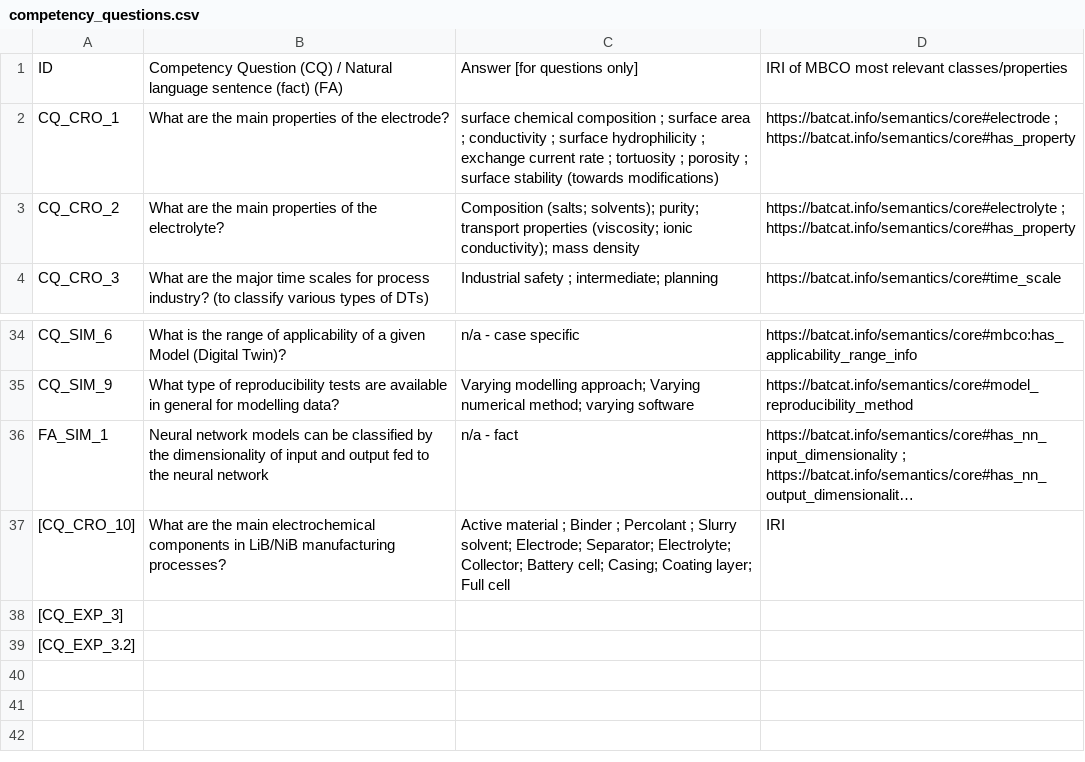
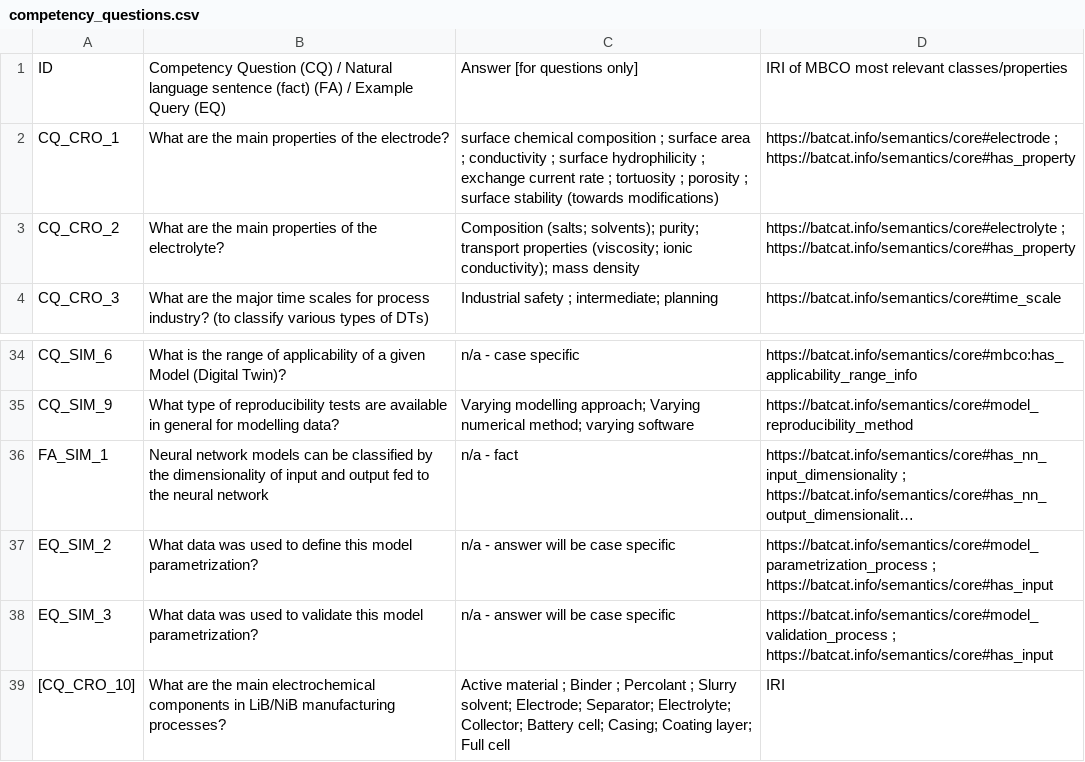
Before and after one commit to HE-BatCAT/lbco, a CSV file: doc/competency_questions.csv, drawn as a sheet; only a part is shown, gaps mark what is left out; the shorter side is filled out with more unchanged rows; long unchanged cells end in …; the diff names each change by its address in the sheet, - before the commit and + after, or states it on an @@ line.

Commit message:
annotations added on model parametrization/validation processes

```diff
--- a/doc/competency_questions.csv
+++ b/doc/competency_questions.csv
-B1: …(fact) (FA)
+B1: …(fact) (FA) / Example Query (EQ)
+row 37: EQ_SIM_2 | What data was used to define this model parametrization? | n/a - answer will be case specific | https://batcat.info/semantics/core#model_parametrization_process ; https://batcat.info/semantics/core#has_input
+row 38: EQ_SIM_3 | What data was used to validate this model parametrization? | n/a - answer will be case specific | https://batcat.info/semantics/core#model_validation_process ; https://batcat.info/semantics/core#has_input
```
Also changed, not shown: 2 other files.
